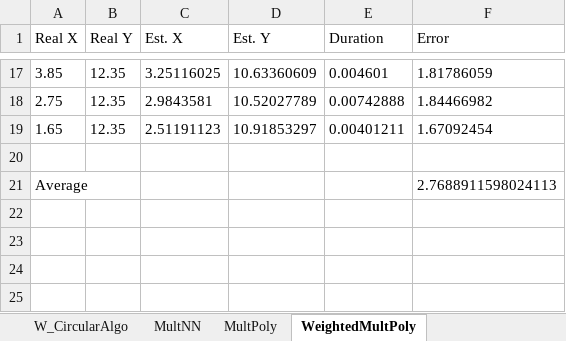
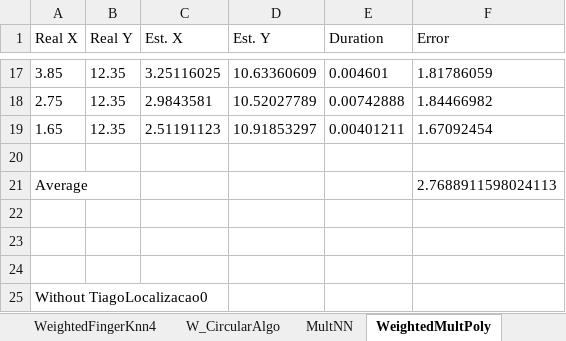
Before and after one commit to tiagotrocoli/Master-Project, an Excel workbook: Data/methods.xlsx, sheet WeightedMultPoly, drawn as a sheet; only a part is shown, gaps mark what is left out; values as stored, in another font and other column widths than the file's, no borders; the diff names each change by its address in the sheet, - before the commit and + after, or states it on an @@ line.

```diff
--- a/Data/methods.xlsx (sheet WeightedMultPoly)
+++ b/Data/methods.xlsx (sheet WeightedMultPoly)
+row 22: (empty)
+row 23: (empty)
+row 24: (empty)
+row 25: Without TiagoLocalizacao0
```
Also changed, not shown: sheet MultPoly, sheet W_CircularAlgo, sheet CircularAlgo, other sheet tabs, 8 other files.
